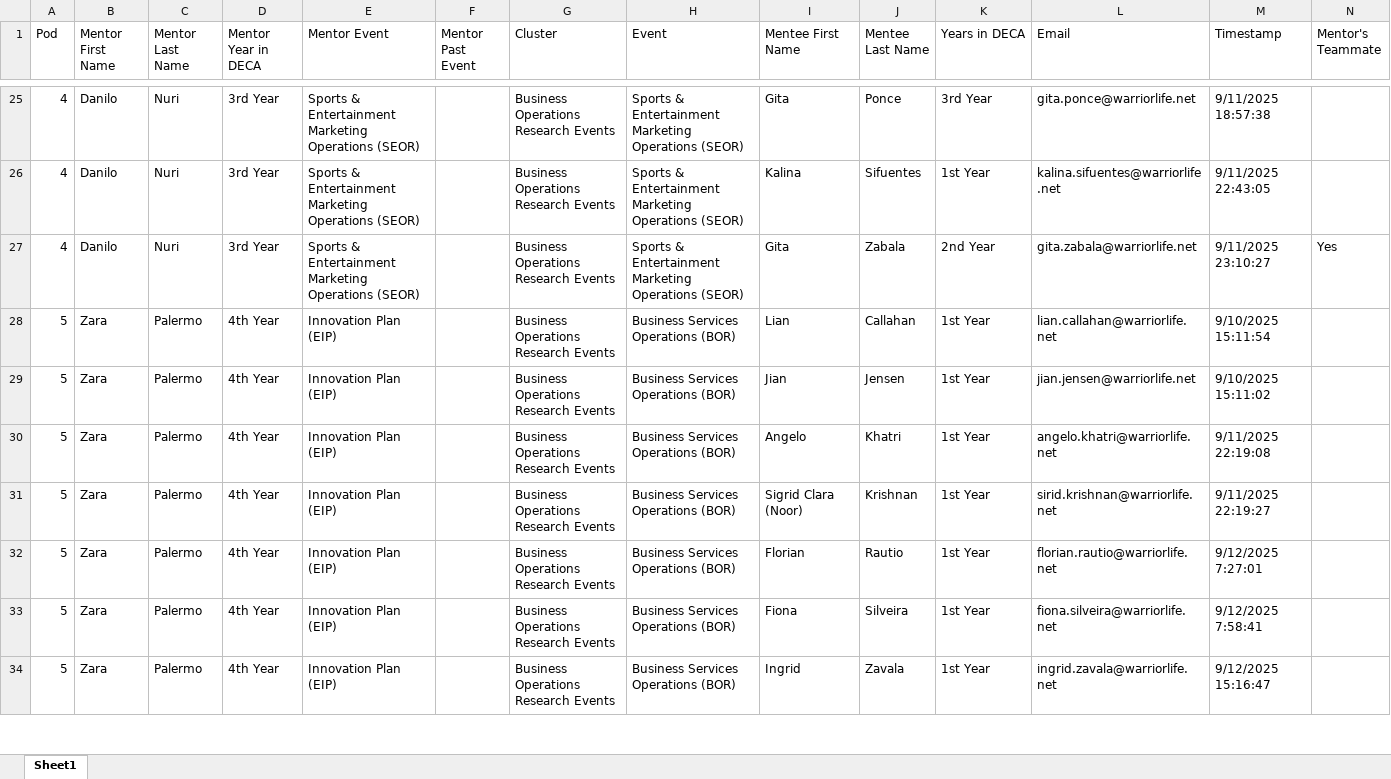
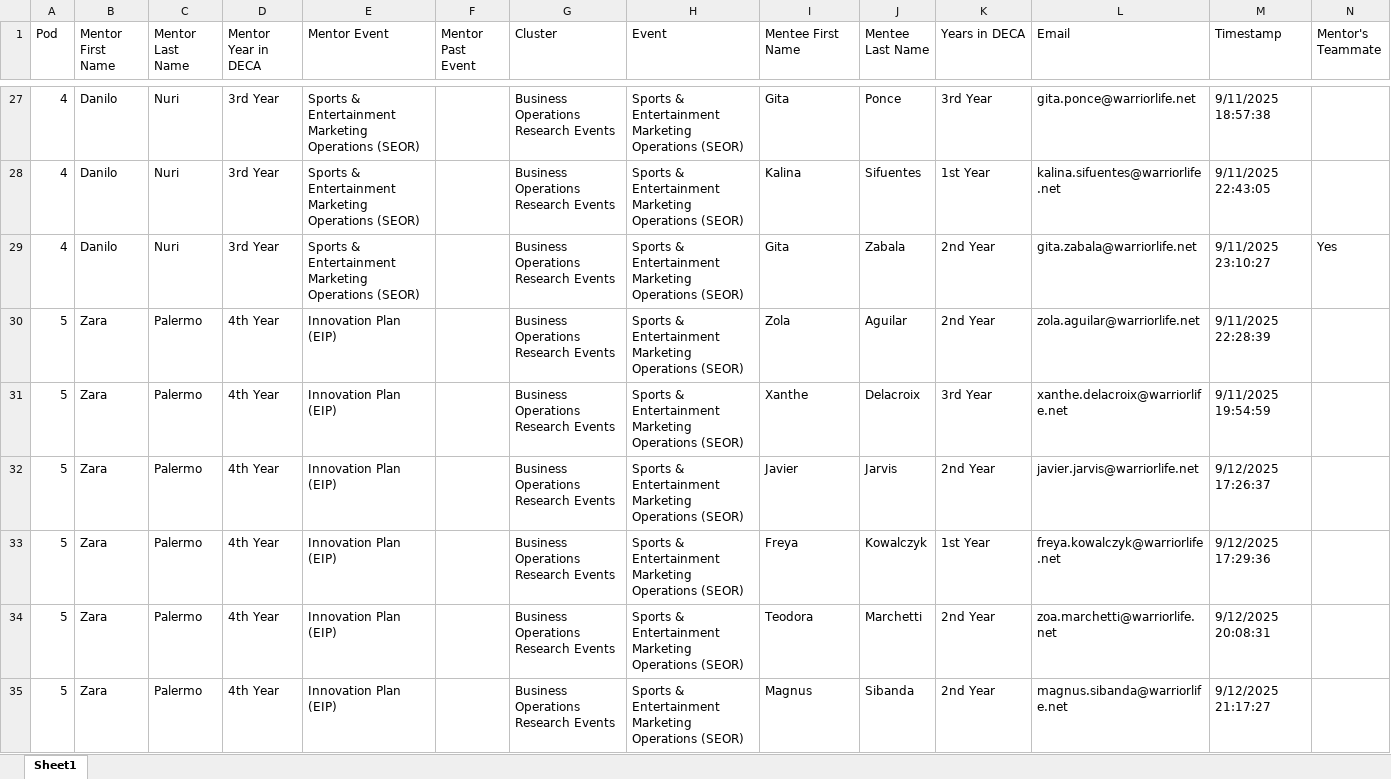
Before and after one commit to hweichen77-dot/DECA-mentor-pods, an Excel workbook: MentorPodSorting.xlsx, sheet Sheet1, drawn as a sheet; only a part is shown, gaps mark what is left out; values as stored, in another font and other column widths than the file's, no borders; removed rows and columns are numbered as before the commit, all else as after; the diff covers the shown part only; the diff names each change by its address in the sheet, - before the commit and + after, or states it on an @@ line.

```diff
--- a/MentorPodSorting.xlsx (sheet Sheet1)
+++ b/MentorPodSorting.xlsx (sheet Sheet1)
-H30 (Event): Business Services Operations (BOR)
+H30 (Event): Sports & Entertainment Marketing Operations (SEOR)
-I30 (Mentee First Name): Lian
+I30 (Mentee First Name): Zola
-J30 (Mentee Last Name): Callahan
+J30 (Mentee Last Name): Aguilar
-K30 (Years in DECA): 1st Year
+K30 (Years in DECA): 2nd Year
-L30 (Email): lian.callahan@warriorlife.net
+L30 (Email): zola.aguilar@warriorlife.net
-M30 (Timestamp): 9/10/2025 15:11:54
+M30 (Timestamp): 9/11/2025 22:28:39
-row 29: 5 | Zara | Palermo | 4th Year | Innovation Plan (EIP) |  | Business Operations Research Events | Business Services Operations (BOR) | Jian | Jensen | 1st Year | jian.jensen@warriorlife.net | 9/10/2025 15:11:02
-H31:H35 (Event): Business Services Operations (BOR)
+H31:H35 (Event): Sports & Entertainment Marketing Operations (SEOR)
-I31 (Mentee First Name): Angelo
+I31 (Mentee First Name): Xanthe
-J31 (Mentee Last Name): Khatri
+J31 (Mentee Last Name): Delacroix
-K31 (Years in DECA): 1st Year
+K31 (Years in DECA): 3rd Year
-L31 (Email): angelo.khatri@warriorlife.net
+L31 (Email): xanthe.delacroix@warriorlife.net
-M31 (Timestamp): 9/11/2025 22:19:08
+M31 (Timestamp): 9/11/2025 19:54:59
-I32 (Mentee First Name): Sigrid Clara (Noor)
+I32 (Mentee First Name): Javier
-J32 (Mentee Last Name): Krishnan
+J32 (Mentee Last Name): Jarvis
-K32 (Years in DECA): 1st Year
+K32 (Years in DECA): 2nd Year
-L32 (Email): sirid.krishnan@warriorlife.net
+L32 (Email): javier.jarvis@warriorlife.net
-M32 (Timestamp): 9/11/2025 22:19:27
+M32 (Timestamp): 9/12/2025 17:26:37
-I33 (Mentee First Name): Florian
+I33 (Mentee First Name): Freya
-J33 (Mentee Last Name): Rautio
+J33 (Mentee Last Name): Kowalczyk
-L33 (Email): florian.rautio@warriorlife.net
+L33 (Email): freya.kowalczyk@warriorlife.net
-M33 (Timestamp): 9/12/2025 7:27:01
+M33 (Timestamp): 9/12/2025 17:29:36
-I34 (Mentee First Name): Fiona
+I34 (Mentee First Name): Teodora
-J34 (Mentee Last Name): Silveira
+J34 (Mentee Last Name): Marchetti
-K34:K35 (Years in DECA): 1st Year
+K34:K35 (Years in DECA): 2nd Year
-L34 (Email): fiona.silveira@warriorlife.net
+L34 (Email): zoa.marchetti@warriorlife.net
-M34 (Timestamp): 9/12/2025 7:58:41
+M34 (Timestamp): 9/12/2025 20:08:31
-I35 (Mentee First Name): Ingrid
+I35 (Mentee First Name): Magnus
-J35 (Mentee Last Name): Zavala
+J35 (Mentee Last Name): Sibanda
-L35 (Email): ingrid.zavala@warriorlife.net
+L35 (Email): magnus.sibanda@warriorlife.net
-M35 (Timestamp): 9/12/2025 15:16:47
+M35 (Timestamp): 9/12/2025 21:17:27
```
Also changed, not shown: 19 added rows, 18 removed rows and 736 edited cells elsewhere in this sheet, MentorPodAttendance.xlsx, 3 other files.
